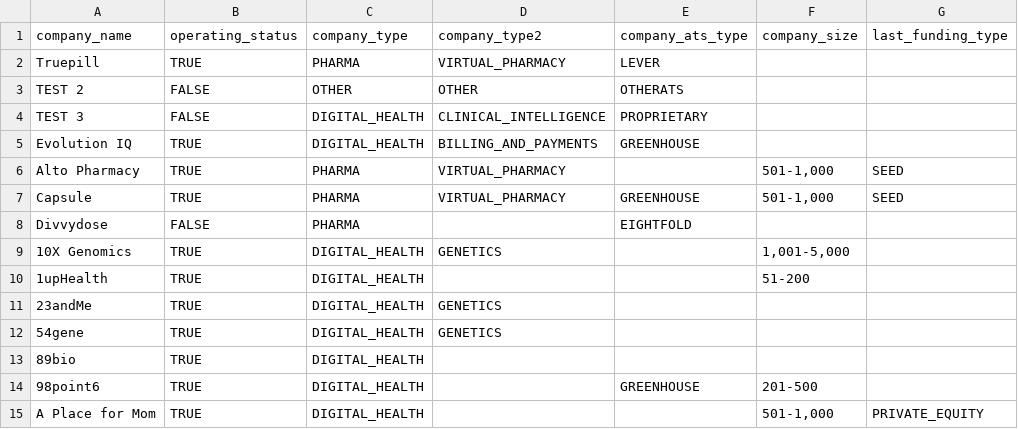
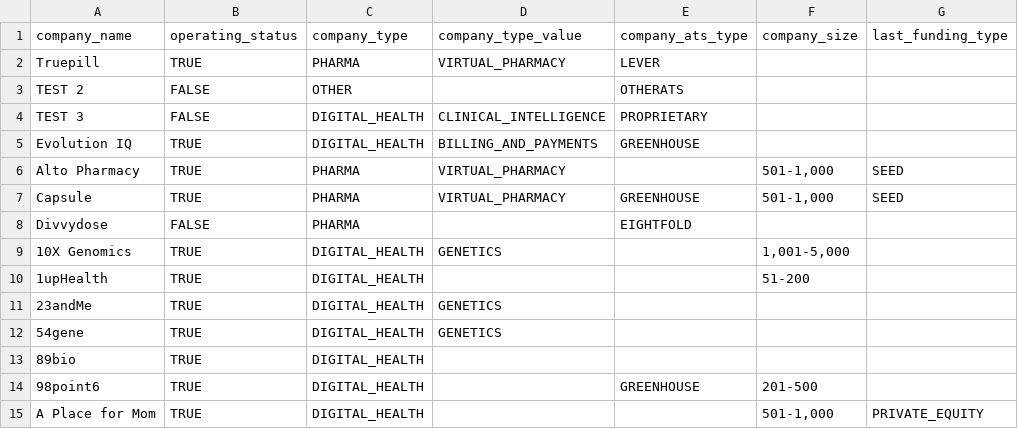
Before and after one commit to khanderz/pharmdv3, a CSV file: lib/seeds/companies_test.csv, drawn as a sheet; only a part is shown; the diff names each change by its address in the sheet, - before the commit and + after, or states it on an @@ line.

Commit message:
company type value no loinger an enum

```diff
--- a/lib/seeds/companies_test.csv
+++ b/lib/seeds/companies_test.csv
-D1: company_type2
+D1: company_type_value
-D3 (company_type_value): OTHER
+D3 (company_type_value): (empty)
```
Also changed, not shown: 2 other files.
